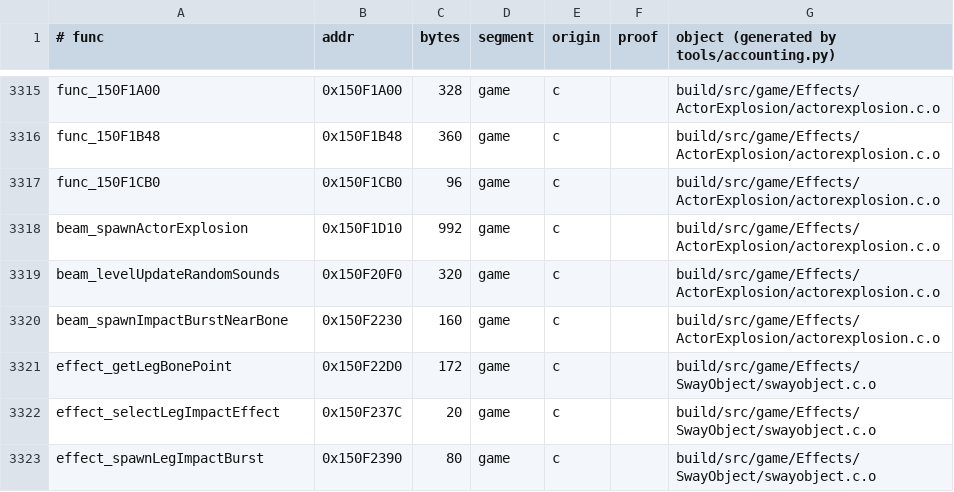
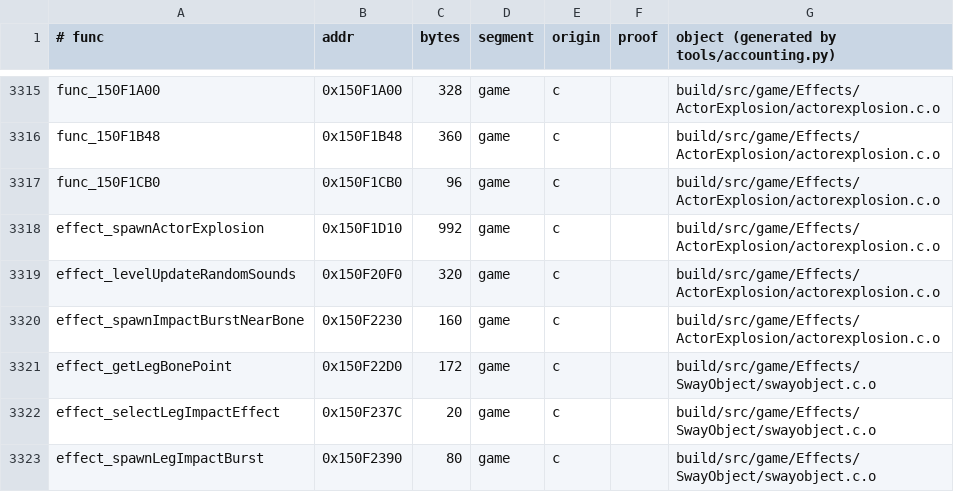
Before and after one commit to sholdee/conker-decomp, a TSV file: tools/accounting.tsv, drawn as a sheet; only a part is shown, gaps mark what is left out.

```diff
--- a/tools/accounting.tsv
+++ b/tools/accounting.tsv
@@ -3317,5 +3317,5 @@ func_150F1B48	0x150F1B48	360	game	c		build/src/game/Effects/ActorExplosion/actor
 func_150F1CB0	0x150F1CB0	96	game	c		build/src/game/Effects/ActorExplosion/actorexplosion.c.o
-beam_spawnActorExplosion	0x150F1D10	992	game	c		build/src/game/Effects/ActorExplosion/actorexplosion.c.o
-beam_levelUpdateRandomSounds	0x150F20F0	320	game	c		build/src/game/Effects/ActorExplosion/actorexplosion.c.o
-beam_spawnImpactBurstNearBone	0x150F2230	160	game	c		build/src/game/Effects/ActorExplosion/actorexplosion.c.o
+effect_spawnActorExplosion	0x150F1D10	992	game	c		build/src/game/Effects/ActorExplosion/actorexplosion.c.o
+effect_levelUpdateRandomSounds	0x150F20F0	320	game	c		build/src/game/Effects/ActorExplosion/actorexplosion.c.o
+effect_spawnImpactBurstNearBone	0x150F2230	160	game	c		build/src/game/Effects/ActorExplosion/actorexplosion.c.o
 effect_getLegBonePoint	0x150F22D0	172	game	c		build/src/game/Effects/SwayObject/swayobject.c.o
```
Also changed, not shown: 6 other files.
